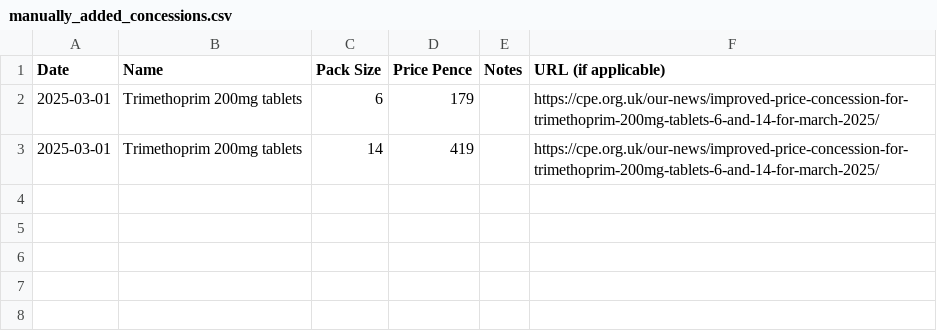
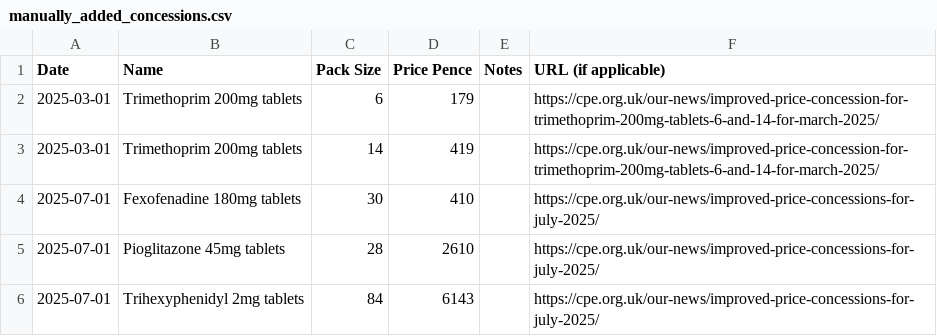
Before and after one commit to bennettoxford/openprescribing, a CSV file: openprescribing/pipeline/management/commands/supplementary_files/fetch_and_import_ncso_concessions/manually_added_concessions.csv, drawn as a sheet.

Commit message:
Update manually_added_concessions.csv

```diff
--- a/openprescribing/pipeline/management/commands/supplementary_files/fetch_and_import_ncso_concessions/manually_added_concessions.csv
+++ b/openprescribing/pipeline/management/commands/supplementary_files/fetch_and_import_ncso_concessions/manually_added_concessions.csv
@@ -3 +3,4 @@ Date,Name,Pack Size,Price Pence,Notes,URL (if applicable)
 2025-03-01,Trimethoprim 200mg tablets,14,419,,https://cpe.org.uk/our-news/improved-price-concession-for-trimethoprim-200mg-tablets-6-and-14-for-march-2025/
+2025-07-01,Fexofenadine 180mg tablets,30,410,,https://cpe.org.uk/our-news/improved-price-concessions-for-july-2025/
+2025-07-01,Pioglitazone 45mg tablets,28,2610,,https://cpe.org.uk/our-news/improved-price-concessions-for-july-2025/
+2025-07-01,Trihexyphenidyl 2mg tablets,84,6143,,https://cpe.org.uk/our-news/improved-price-concessions-for-july-2025/
```
